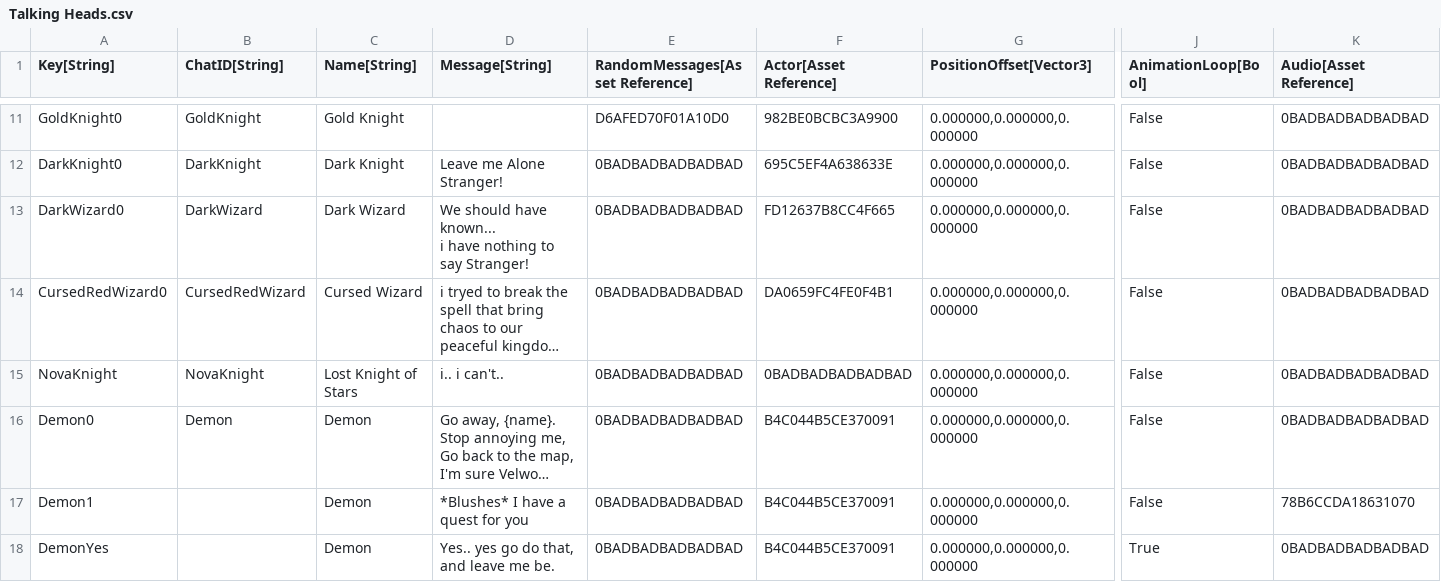
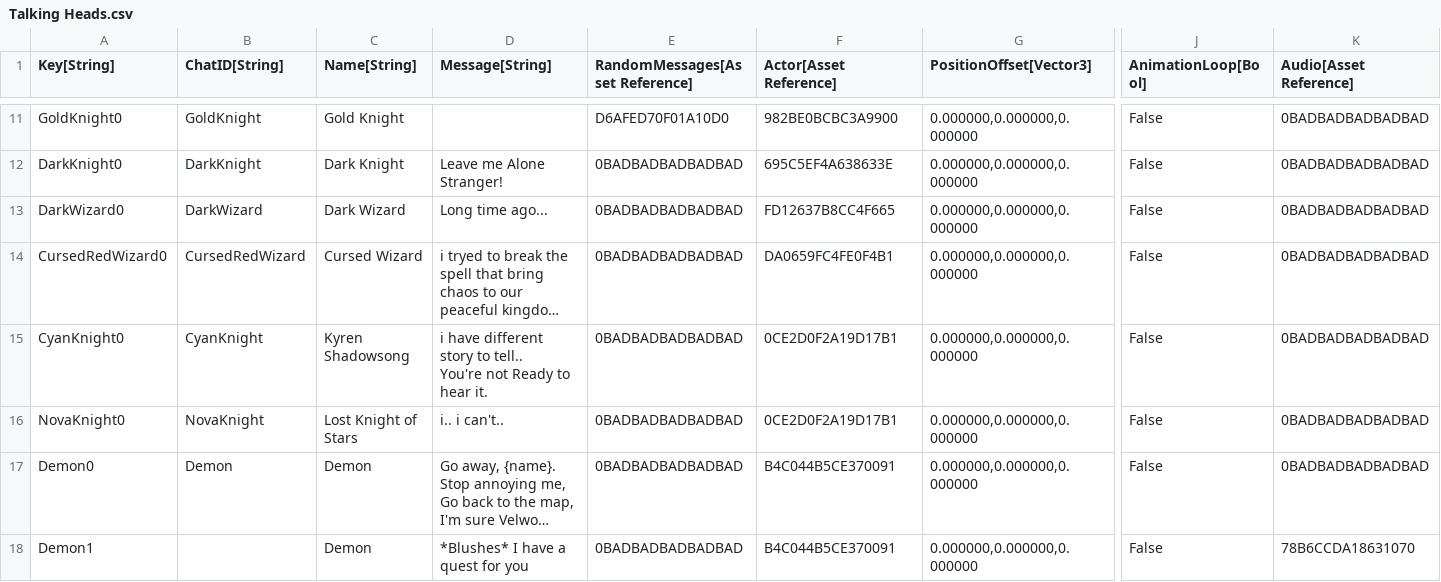
Before and after one commit to Kibrisli/CoryPrian, a CSV file: Framework/Data/DataTables/Talking Heads.csv, drawn as a sheet; only a part is shown, gaps mark what is left out; the shorter side is filled out with more unchanged rows; long unchanged cells end in …; addresses are those after the commit; rows hold the shown columns only; ↵ is a line break in a cell; the diff names each change by its address in the sheet, - before the commit and + after, or states it on an @@ line.

```diff
--- a/Framework/Data/DataTables/Talking Heads.csv
+++ b/Framework/Data/DataTables/Talking Heads.csv
-D13 (Message[String]): We should have known... ↵ i have nothing to say Stranger!
+D13 (Message[String]): Long time ago...
+row 15: CyanKnight0 | CyanKnight | Kyren Shadowsong | i have different story to tell.. ↵ You're not Ready to hear it. | 0BADBADBADBADBAD | 0CE2D0F2A19D17B1 | 0.000000,0.000000,0.000000 | False | 0BADBADBADBADBAD
-A16 (Key[String]): NovaKnight
+A16 (Key[String]): NovaKnight0
-F16 (Actor[Asset Reference]): 0BADBADBADBADBAD
+F16 (Actor[Asset Reference]): 0CE2D0F2A19D17B1
```
Also changed, not shown: 45 other files.
